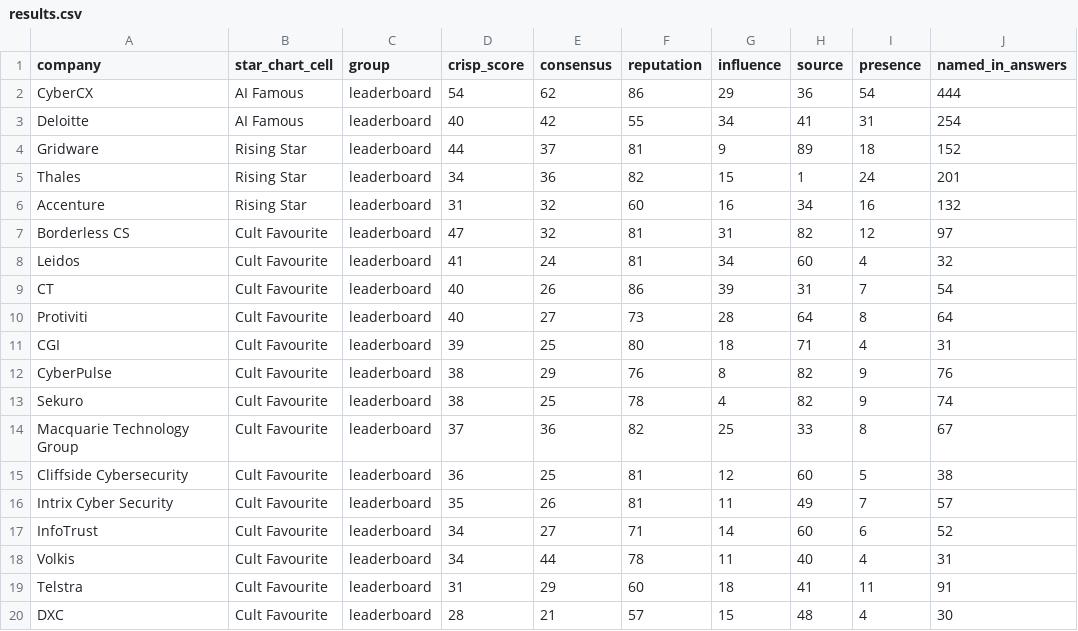
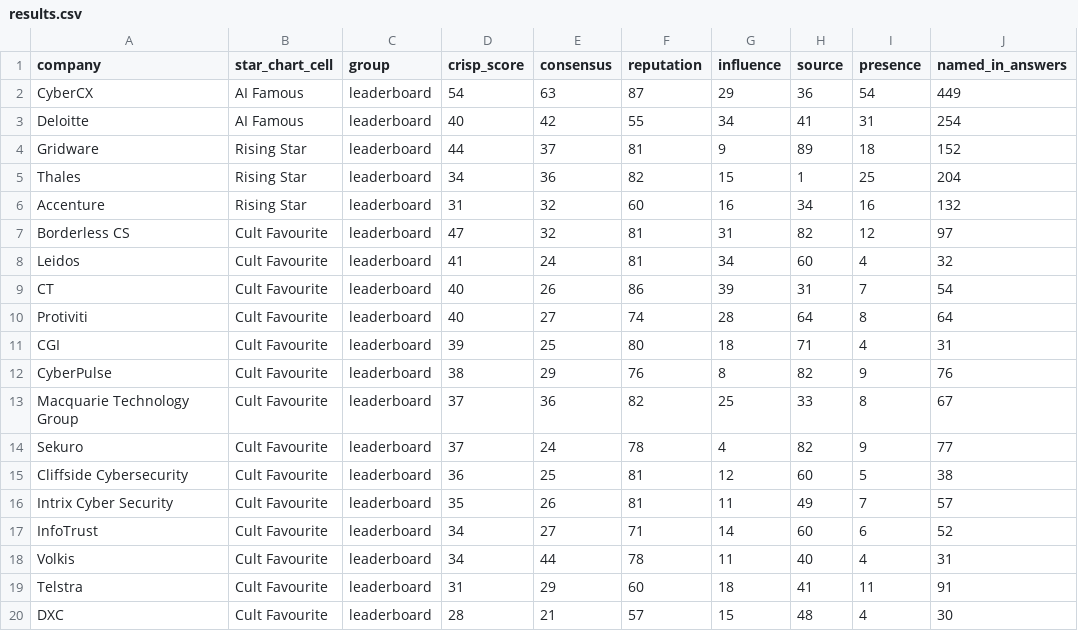
Before and after one commit to Third-Hemisphere-PL/ai-authority-index-data, a CSV file: editions/cyber-security/edition-1/cyber-security-services/results.csv, drawn as a sheet; only a part is shown; the diff covers the shown part only.

```diff
--- a/editions/cyber-security/edition-1/cyber-security-services/results.csv
+++ b/editions/cyber-security/edition-1/cyber-security-services/results.csv
@@ -1,6 +1,6 @@
 company,star_chart_cell,group,crisp_score,consensus,reputation,influence,source,presence,named_in_answers
-CyberCX,AI Famous,leaderboard,54,62,86,29,36,54,444
+CyberCX,AI Famous,leaderboard,54,63,87,29,36,54,449
 Deloitte,AI Famous,leaderboard,40,42,55,34,41,31,254
 Gridware,Rising Star,leaderboard,44,37,81,9,89,18,152
-Thales,Rising Star,leaderboard,34,36,82,15,1,24,201
+Thales,Rising Star,leaderboard,34,36,82,15,1,25,204
 Accenture,Rising Star,leaderboard,31,32,60,16,34,16,132
@@ -9,7 +9,7 @@ Leidos,Cult Favourite,leaderboard,41,24,81,34,60,4,32
 CT,Cult Favourite,leaderboard,40,26,86,39,31,7,54
-Protiviti,Cult Favourite,leaderboard,40,27,73,28,64,8,64
+Protiviti,Cult Favourite,leaderboard,40,27,74,28,64,8,64
 CGI,Cult Favourite,leaderboard,39,25,80,18,71,4,31
 CyberPulse,Cult Favourite,leaderboard,38,29,76,8,82,9,76
-Sekuro,Cult Favourite,leaderboard,38,25,78,4,82,9,74
 Macquarie Technology Group,Cult Favourite,leaderboard,37,36,82,25,33,8,67
+Sekuro,Cult Favourite,leaderboard,37,24,78,4,82,9,77
 Cliffside Cybersecurity,Cult Favourite,leaderboard,36,25,81,12,60,5,38
```
Also changed, not shown: 2 added rows and 2 removed rows elsewhere in this file, editions/banking/edition-1/personal-banking/results.csv, editions/home-loans/edition-1/results.csv, 5 other files.
